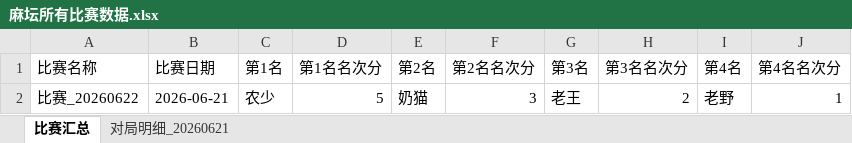
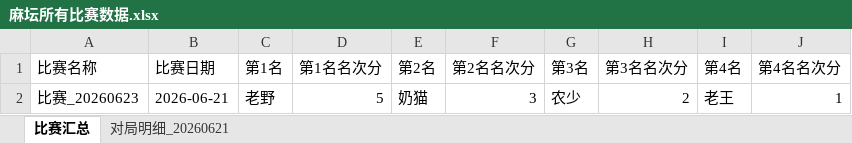
Before and after one commit to rainbin47/majiang-game, an Excel workbook: 麻坛所有比赛数据.xlsx, sheet 比赛汇总, drawn as a sheet; values as stored, in another font and other column widths than the file's, no borders; the diff names each change by its address in the sheet, - before the commit and + after, or states it on an @@ line.

```diff
--- a/麻坛所有比赛数据.xlsx (sheet 比赛汇总)
+++ b/麻坛所有比赛数据.xlsx (sheet 比赛汇总)
-A2 (比赛名称): 比赛_20260622
+A2 (比赛名称): 比赛_20260623
-C2 (第1名): 农少
+C2 (第1名): 老野
-G2 (第3名): 老王
+G2 (第3名): 农少
-I2 (第4名): 老野
+I2 (第4名): 老王
```
Also changed, not shown: sheet 对局明细_20260621.
